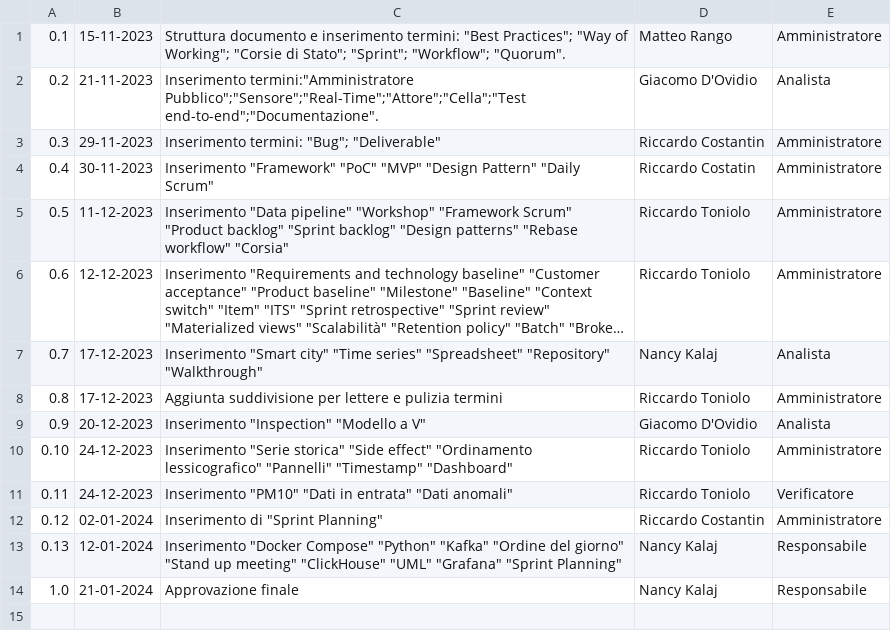
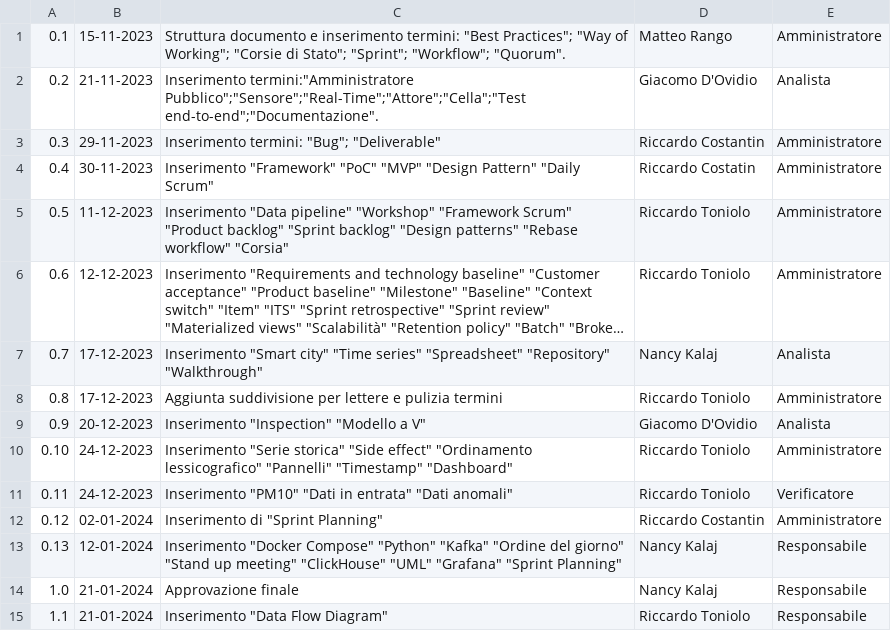
Before and after one commit to SWATEngineering/Docs, a CSV file: src/3_PB/Glossario/changelog.csv, drawn as a sheet; long unchanged cells end in …; the diff names each change by its address in the sheet, - before the commit and + after, or states it on an @@ line.

```diff
--- a/src/3_PB/Glossario/changelog.csv
+++ b/src/3_PB/Glossario/changelog.csv
+row 15: 1.1 | 21-01-2024 | Inserimento "Data Flow Diagram" | Riccardo Toniolo | Responsabile
```
Also changed, not shown: 1 other file.
